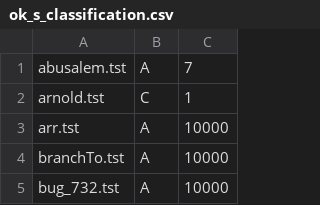
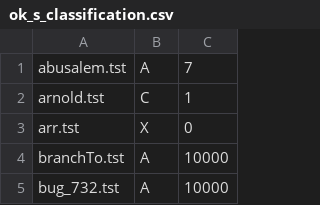
Before and after one commit to BrentBaccala/Singular, a CSV file: Tst/Short/ok_s_classification.csv, drawn as a sheet; only a part is shown.

```diff
--- a/Tst/Short/ok_s_classification.csv
+++ b/Tst/Short/ok_s_classification.csv
@@ -2,3 +2,3 @@ abusalem.tst,A,7
 arnold.tst,C,1
-arr.tst,A,10000
+arr.tst,X,0
 branchTo.tst,A,10000
```
